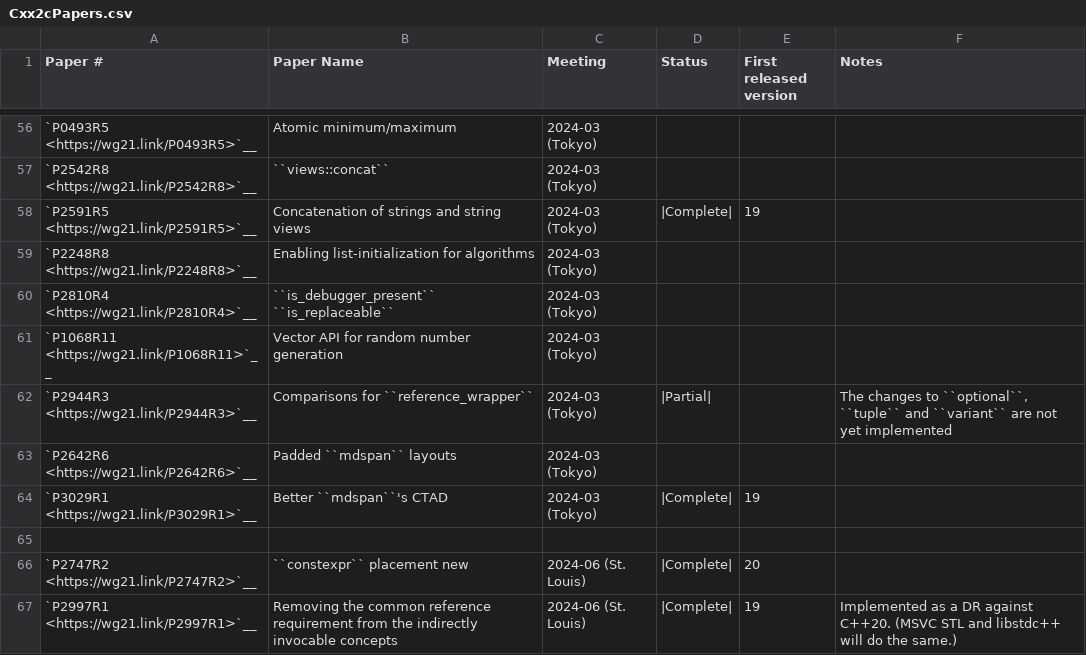
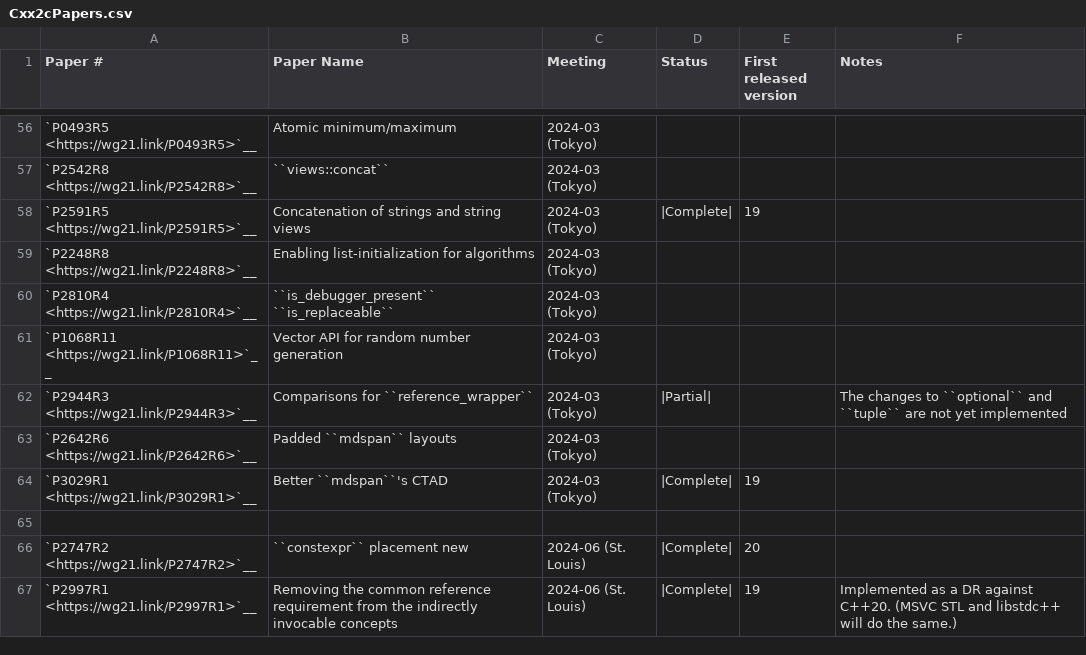
Before and after one commit to markrvmurray/llvm-mc6809, a CSV file: libcxx/docs/Status/Cxx2cPapers.csv, drawn as a sheet; only a part is shown, gaps mark what is left out.

Commit message:
[libc++] P2944R3: Constrained comparisions - `variant` (#141396)
This is a follow-up and depends on #139368 being merged first.

Implements [P2944R3](https://wg21.link/P2944R3) partially, which adds
constrained comparisons to `std::variant`

Closes #136769

Depends on #139368

# References

[variant.relops](https://wg21.link/variant.relops)

```diff
--- a/libcxx/docs/Status/Cxx2cPapers.csv
+++ b/libcxx/docs/Status/Cxx2cPapers.csv
@@ -61,3 +61,3 @@
 "`P1068R11 <https://wg21.link/P1068R11>`__","Vector API for random number generation","2024-03 (Tokyo)","","",""
-"`P2944R3 <https://wg21.link/P2944R3>`__","Comparisons for ``reference_wrapper``","2024-03 (Tokyo)","|Partial|","","The changes to ``optional``, ``tuple`` and ``variant`` are not yet implemented"
+"`P2944R3 <https://wg21.link/P2944R3>`__","Comparisons for ``reference_wrapper``","2024-03 (Tokyo)","|Partial|","","The changes to ``optional`` and ``tuple`` are not yet implemented"
 "`P2642R6 <https://wg21.link/P2642R6>`__","Padded ``mdspan`` layouts","2024-03 (Tokyo)","","",""
```
Also changed, not shown: 4 other files.
